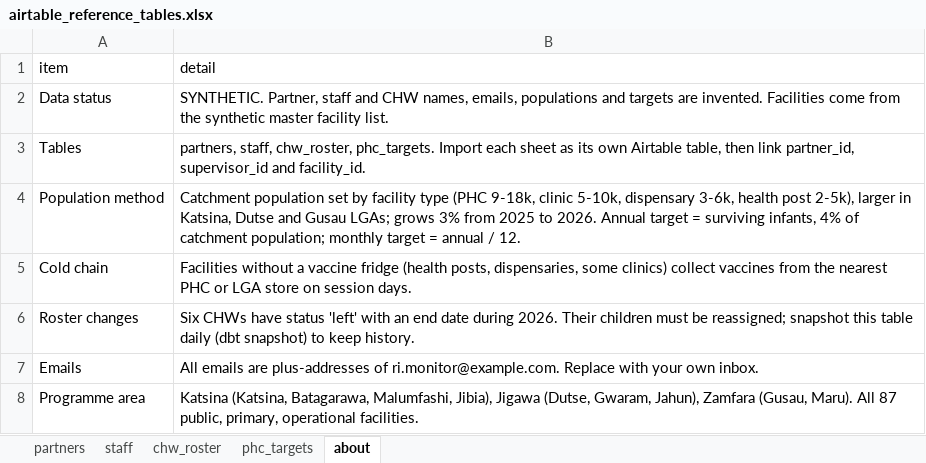
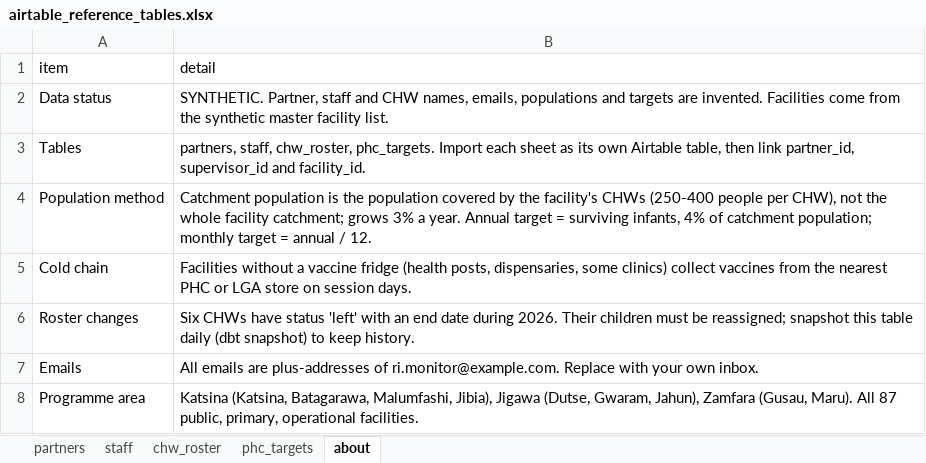
Before and after one commit to Gracekadiri/Community-Health-MEL-Pipeline, an Excel workbook: data/reference/airtable_reference_tables.xlsx, sheet about, drawn as a sheet; values as stored, in another font and other column widths than the file's, no borders; the diff names each change by its address in the sheet, - before the commit and + after, or states it on an @@ line.

```diff
--- a/data/reference/airtable_reference_tables.xlsx (sheet about)
+++ b/data/reference/airtable_reference_tables.xlsx (sheet about)
-B4 (detail): Catchment population set by facility type (PHC 9-18k, clinic 5-10k, dispensary 3-6k, health post 2-5k), larger in Katsina, Dutse and Gusau LGAs; grows 3% from 2025 to 2026. Annual target…
+B4 (detail): Catchment population is the population covered by the facility's CHWs (250-400 people per CHW), not the whole facility catchment; grows 3% a year. Annual target…
```
Also changed, not shown: sheet phc_targets, 2 other files.
